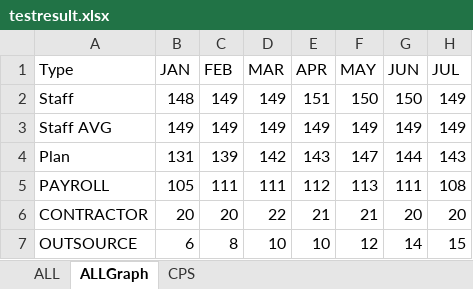
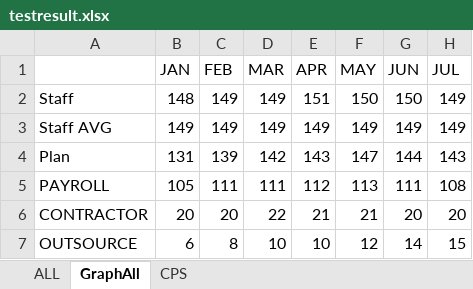
Before and after one commit to wrisr/rm-workforce, an Excel workbook: testresult.xlsx, sheet GraphAll, drawn as a sheet; only a part is shown; values as stored, in another font and other column widths than the file's, no borders; the diff names each change by its address in the sheet, - before the commit and + after, or states it on an @@ line.

Commit message:
Add files via upload

```diff
--- a/testresult.xlsx (sheet GraphAll)
+++ b/testresult.xlsx (sheet GraphAll)
-sheet tab: ALLGraph
+sheet tab: GraphAll
-A1: Type
+A1: (empty)
```
